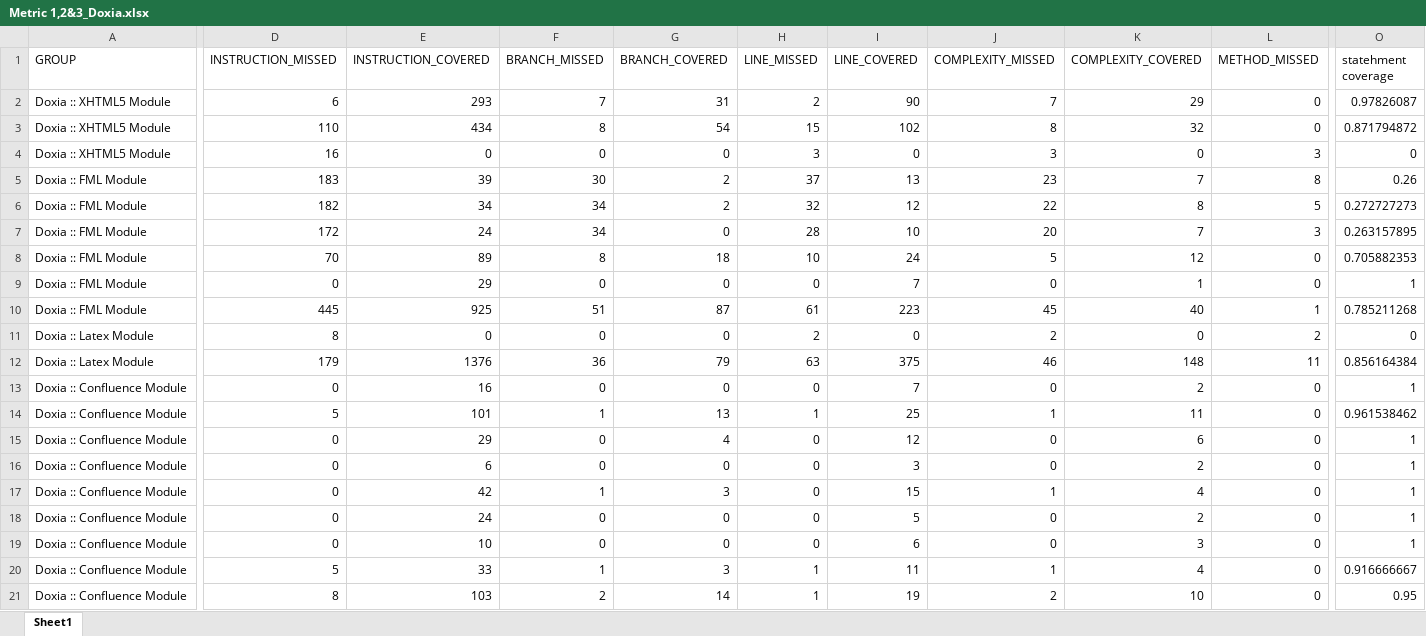
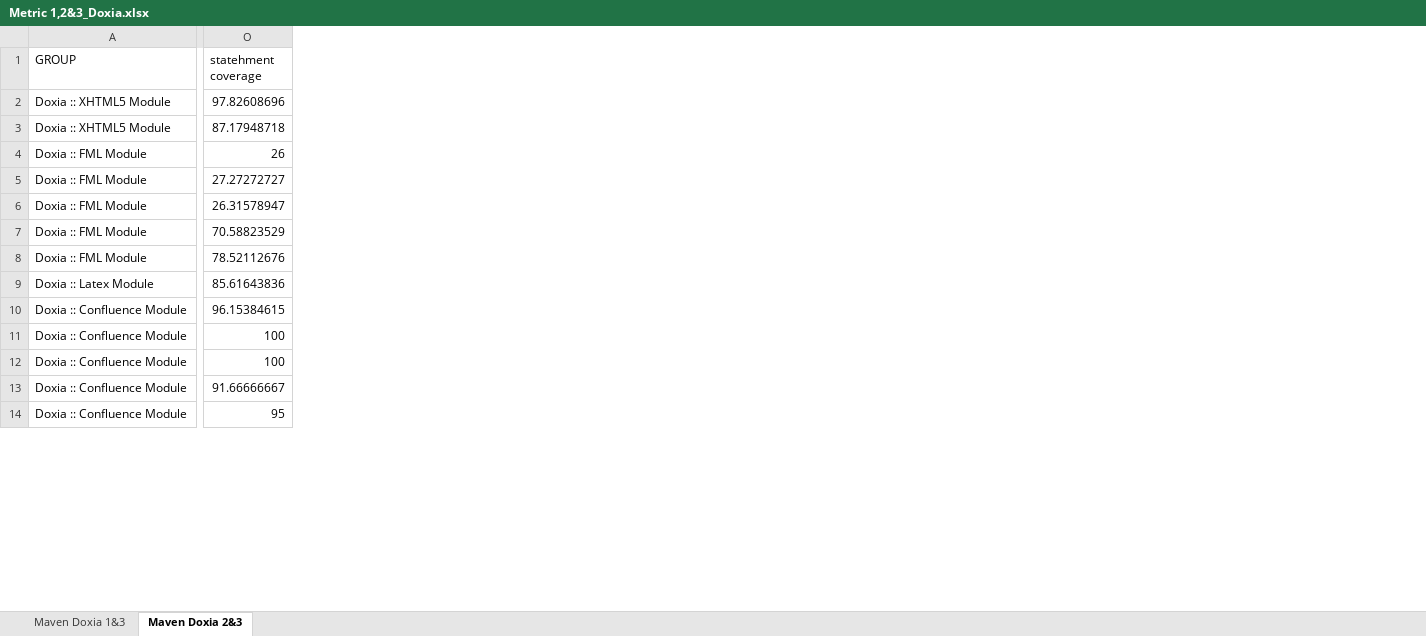
Before and after one commit to sarehfar/Measurement-Project, an Excel workbook: Correlation/Metric 1, 2 and 3/maven-doxia/Metric 1,2&3_Doxia.xlsx, sheet Maven Doxia 2&3, drawn as a sheet; only a part is shown, gaps mark what is left out; values as stored, in another font and other column widths than the file's, no cell formats; removed rows and columns are numbered as before the commit, all else as after; rows hold the shown columns only; the diff covers the shown part only; the diff names each change by its address in the sheet, - before the commit and + after, or states it on an @@ line.

Commit message:
Add files via upload

```diff
--- a/Correlation/Metric 1, 2 and 3/maven-doxia/Metric 1,2&3_Doxia.xlsx (sheet Maven Doxia 2&3)
+++ b/Correlation/Metric 1, 2 and 3/maven-doxia/Metric 1,2&3_Doxia.xlsx (sheet Maven Doxia 2&3)
-sheet tab: Sheet1
+sheet tab: Maven Doxia 2&3
+sheet tab: Maven Doxia 1&3
@@ column D (INSTRUCTION_MISSED) hidden, rows 2-3: 6 | 110; rows 5-8: 183 | 182 | 172 | 70; row 10: 445; row 12: 179; rows 14-15: 5 | 0; row 17: 0; rows 20-21: 5 | 8 @@
@@ column E (INSTRUCTION_COVERED) hidden, rows 2-3: 293 | 434; rows 5-8: 39 | 34 | 24 | 89; row 10: 925; row 12: 1376; rows 14-15: 101 | 29; row 17: 42; rows 20-21: 33 | 103 @@
@@ column F (BRANCH_MISSED) hidden, rows 2-3: 7 | 8; rows 5-8: 30 | 34 | 34 | 8; row 10: 51; row 12: 36; rows 14-15: 1 | 0; row 17: 1; rows 20-21: 1 | 2 @@
@@ column G (BRANCH_COVERED) hidden, rows 2-3: 31 | 54; rows 5-8: 2 | 2 | 0 | 18; row 10: 87; row 12: 79; rows 14-15: 13 | 4; row 17: 3; rows 20-21: 3 | 14 @@
@@ column H (LINE_MISSED) hidden, rows 2-3: 2 | 15; rows 5-8: 37 | 32 | 28 | 10; row 10: 61; row 12: 63; rows 14-15: 1 | 0; row 17: 0; rows 20-21: 1 | 1 @@
@@ column I (LINE_COVERED) hidden, rows 2-3: 90 | 102; rows 5-8: 13 | 12 | 10 | 24; row 10: 223; row 12: 375; rows 14-15: 25 | 12; row 17: 15; rows 20-21: 11 | 19 @@
@@ column J (COMPLEXITY_MISSED) hidden, rows 2-3: 7 | 8; rows 5-8: 23 | 22 | 20 | 5; row 10: 45; row 12: 46; rows 14-15: 1 | 0; row 17: 1; rows 20-21: 1 | 2 @@
@@ column K (COMPLEXITY_COVERED) hidden, rows 2-3: 29 | 32; rows 5-8: 7 | 8 | 7 | 12; row 10: 40; row 12: 148; rows 14-15: 11 | 6; row 17: 4; rows 20-21: 4 | 10 @@
@@ column L (METHOD_MISSED) hidden, rows 2-3: 0 | 0; rows 5-8: 8 | 5 | 3 | 0; row 10: 1; row 12: 11; rows 14-15: 0 | 0; row 17: 0; rows 20-21: 0 | 0 @@
-O2 (statehment coverage): 0.97826087
+O2 (statehment coverage): 97.82608696
-O3 (statehment coverage): 0.871794872
+O3 (statehment coverage): 87.17948718
-row 4: Doxia :: XHTML5 Module | 16 | 0 | 0 | 0 | 3 | 0 | 3 | 0 | 3 | 0
-O4 (statehment coverage): 0.26
+O4 (statehment coverage): 26
-O5 (statehment coverage): 0.272727273
+O5 (statehment coverage): 27.27272727
-O6 (statehment coverage): 0.263157895
+O6 (statehment coverage): 26.31578947
-O7 (statehment coverage): 0.705882353
+O7 (statehment coverage): 70.58823529
-row 9: Doxia :: FML Module | 0 | 29 | 0 | 0 | 0 | 7 | 0 | 1 | 0 | 1
-O8 (statehment coverage): 0.785211268
+O8 (statehment coverage): 78.52112676
-row 11: Doxia :: Latex Module | 8 | 0 | 0 | 0 | 2 | 0 | 2 | 0 | 2 | 0
-O9 (statehment coverage): 0.856164384
+O9 (statehment coverage): 85.61643836
-row 13: Doxia :: Confluence Module | 0 | 16 | 0 | 0 | 0 | 7 | 0 | 2 | 0 | 1
-O10 (statehment coverage): 0.961538462
+O10 (statehment coverage): 96.15384615
-O11 (statehment coverage): 1
+O11 (statehment coverage): 100
-row 16: Doxia :: Confluence Module | 0 | 6 | 0 | 0 | 0 | 3 | 0 | 2 | 0 | 1
-O12 (statehment coverage): 1
+O12 (statehment coverage): 100
-row 18: Doxia :: Confluence Module | 0 | 24 | 0 | 0 | 0 | 5 | 0 | 2 | 0 | 1
-row 19: Doxia :: Confluence Module | 0 | 10 | 0 | 0 | 0 | 6 | 0 | 3 | 0 | 1
-O13 (statehment coverage): 0.916666667
+O13 (statehment coverage): 91.66666667
-O14 (statehment coverage): 0.95
+O14 (statehment coverage): 95
```
Also changed, not shown: 41 removed rows, 3 removed columns and 107 edited cells elsewhere in this sheet, cell formats, formulas that keep their value.
